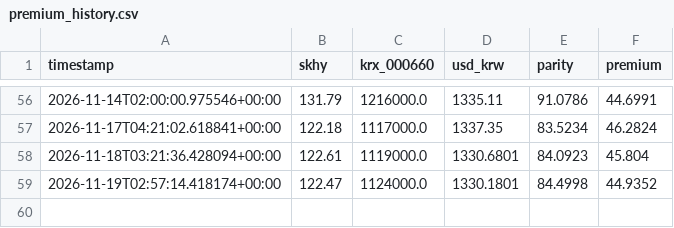
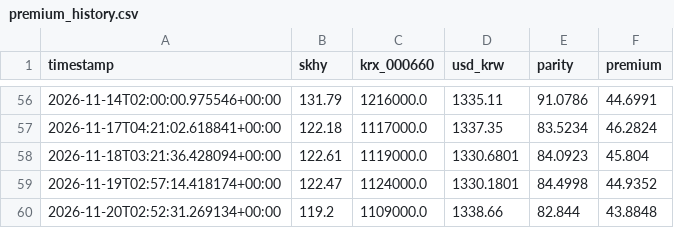
Before and after one commit to jamal23atk/adr-lens, a CSV file: premium_history.csv, drawn as a sheet; only a part is shown, gaps mark what is left out.

```diff
--- a/premium_history.csv
+++ b/premium_history.csv
@@ -59 +59,2 @@ timestamp,skhy,krx_000660,usd_krw,parity,premium
 2026-11-19T02:57:14.418174+00:00,122.47,1124000.0,1330.1801,84.4998,44.9352
+2026-11-20T02:52:31.269134+00:00,119.2,1109000.0,1338.66,82.844,43.8848
```
